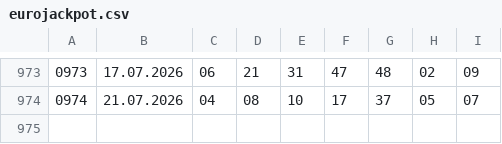
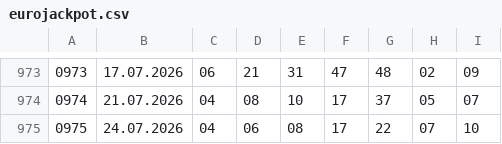
Before and after one commit to kazekzak/gryliczbowe, a CSV file: eurojackpot.csv, drawn as a sheet; only a part is shown, gaps mark what is left out.

Commit message:
Aktualizacja wynikow Eurojackpot 2026-07-24

```diff
--- a/eurojackpot.csv
+++ b/eurojackpot.csv
@@ -974 +974,2 @@
 0974,21.07.2026,04,08,10,17,37,05,07
+0975,24.07.2026,04,06,08,17,22,07,10
```
